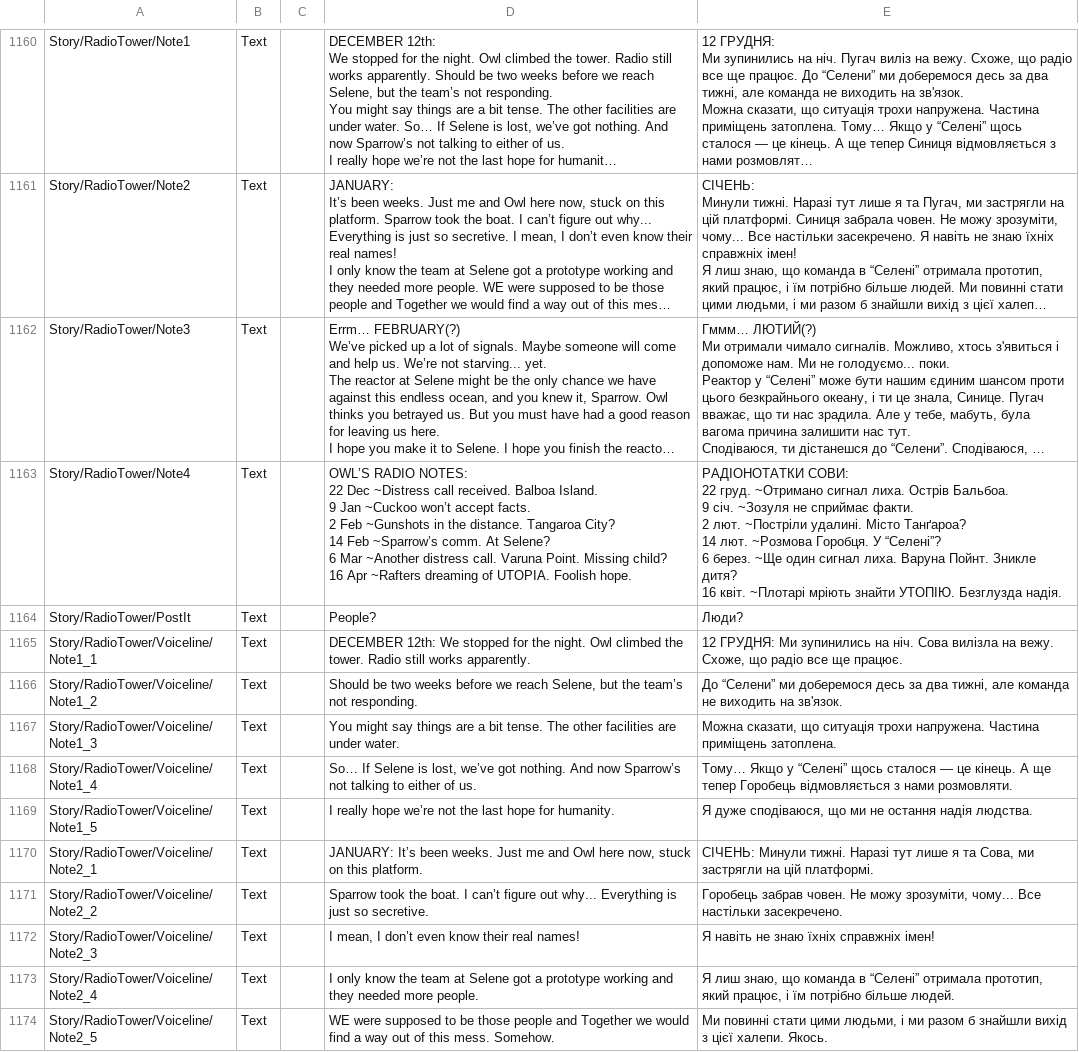
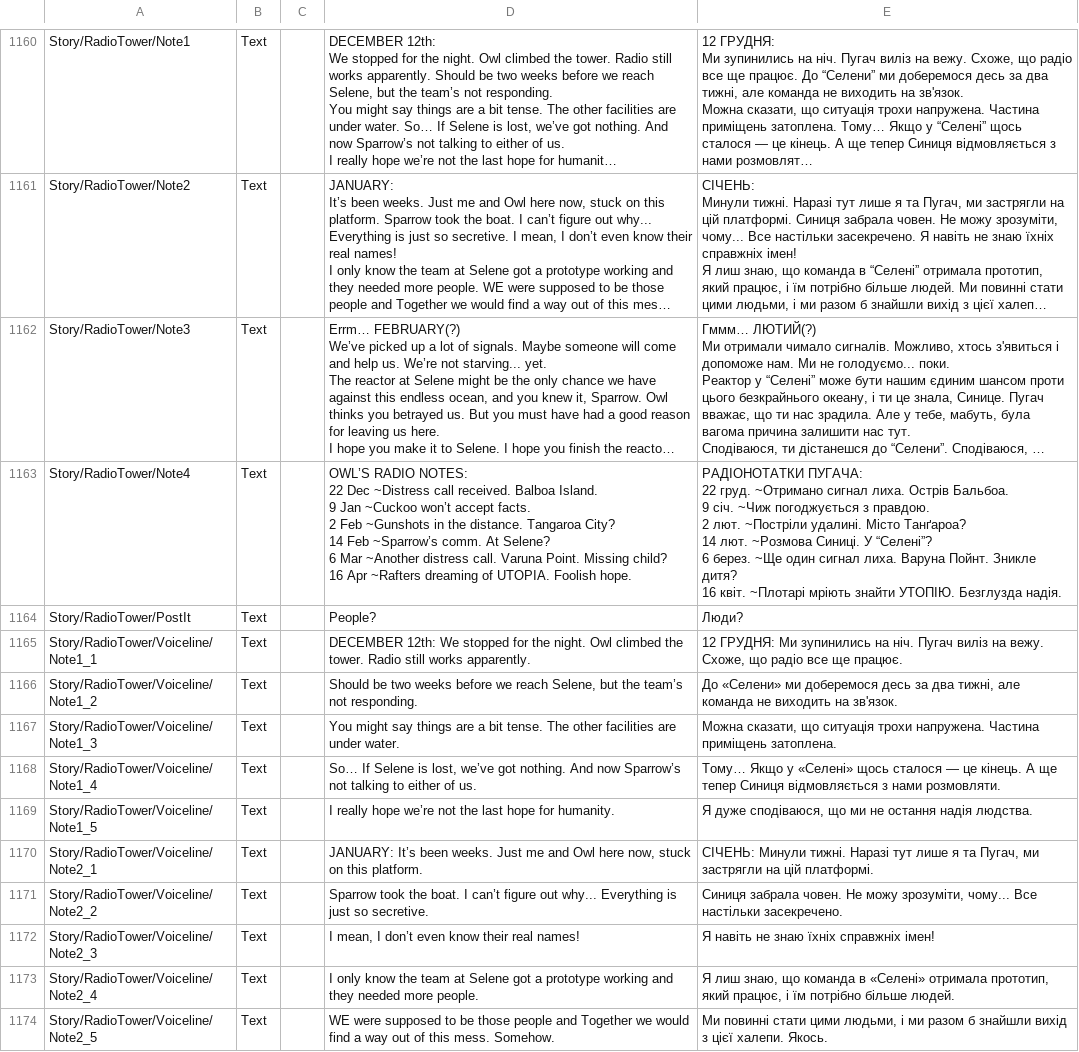
Before and after one commit to Damglador/Raft-UA, a CSV file: uk/Loc.csv, drawn as a sheet; only a part is shown, gaps mark what is left out; long unchanged cells end in …; ↵ is a line break in a cell; the diff covers the shown part only; the diff names each change by its address in the sheet, - before the commit and + after, or states it on an @@ line.

```diff
--- a/uk/Loc.csv
+++ b/uk/Loc.csv
-E1163: РАДІОНОТАТКИ СОВИ: ↵ 22 груд. ~Отримано сигнал лиха. Острів Бальбоа. ↵ 9 січ. ~Зозуля не сприймає факти. ↵ 2 лют. ~Постріли удалині. Місто Танґароа? ↵ 14 лют. ~Розмова Горобця. У “Селені”?…
+E1163: РАДІОНОТАТКИ ПУГАЧА: ↵ 22 груд. ~Отримано сигнал лиха. Острів Бальбоа. ↵ 9 січ. ~Чиж погоджується з правдою. ↵ 2 лют. ~Постріли удалині. Місто Танґароа? ↵ 14 лют. ~Розмова Синиці. У “Селені”?…
-E1165: …на ніч. Сова вилізла на вежу.…
+E1165: …на ніч. Пугач виліз на вежу.…
-E1166: До “Селени” ми доберемося…
+E1166: До «Селени» ми доберемося…
-E1168: …Якщо у “Селені” щось сталося — це кінець. А ще тепер Горобець відмовляється з…
+E1168: …Якщо у «Селені» щось сталося — це кінець. А ще тепер Синиця відмовляється з…
-E1170: …я та Сова, ми застрягли…
+E1170: …я та Пугач, ми застрягли…
-E1171: Горобець забрав човен. Не…
+E1171: Синиця забрала човен. Не…
-E1173: …команда в “Селені” отримала прототип,…
+E1173: …команда в «Селені» отримала прототип,…
```
Also changed, not shown: 111 edited cells elsewhere in this file.
